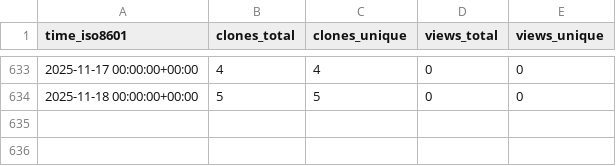
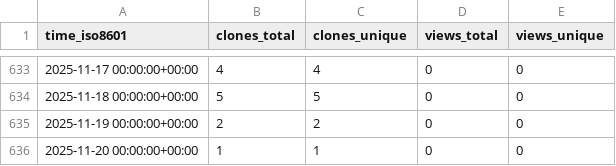
Before and after one commit to stablecaps/stablecaps_bashrc, a CSV file: stablecaps/stablecaps_bashrc/ghrs-data/views_clones_aggregate.csv, drawn as a sheet; only a part is shown, gaps mark what is left out; the diff names each change by its address in the sheet, - before the commit and + after, or states it on an @@ line.

```diff
--- a/stablecaps/stablecaps_bashrc/ghrs-data/views_clones_aggregate.csv
+++ b/stablecaps/stablecaps_bashrc/ghrs-data/views_clones_aggregate.csv
+row 635: 2025-11-19 00:00:00+00:00 | 2 | 2 | 0 | 0
+row 636: 2025-11-20 00:00:00+00:00 | 1 | 1 | 0 | 0
```
Also changed, not shown: 1 other file.
